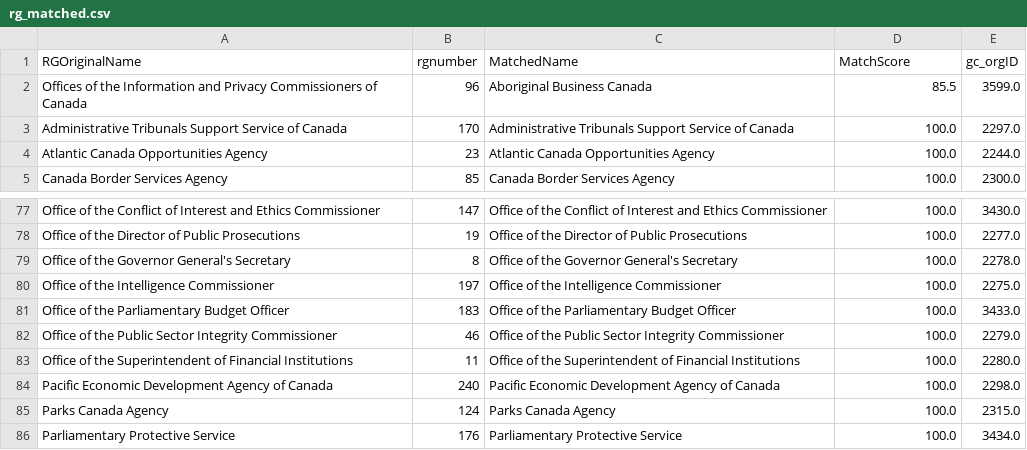
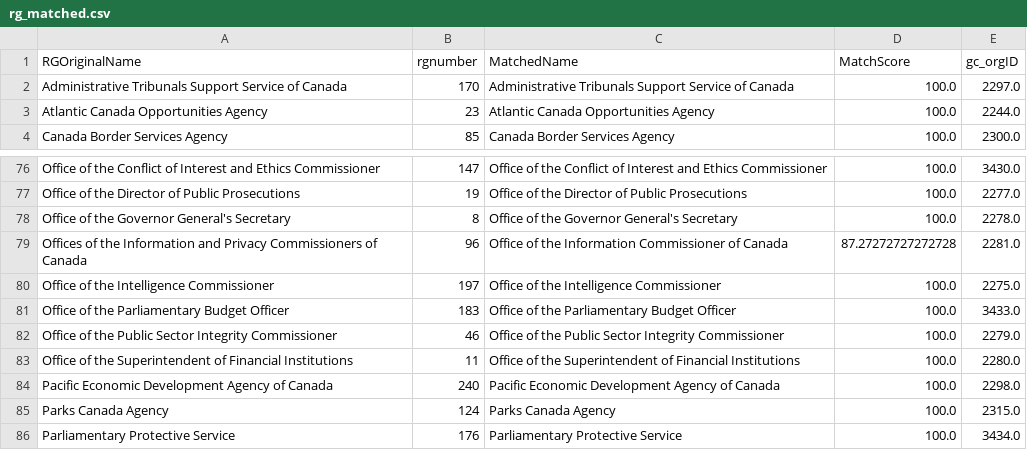
Before and after one commit to CPDI-CPDI/GCOrgName, a CSV file: Resources/rg_matched.csv, drawn as a sheet; only a part is shown, gaps mark what is left out; removed rows and columns are numbered as before the commit, all else as after; the diff names each change by its address in the sheet, - before the commit and + after, or states it on an @@ line.

```diff
--- a/Resources/rg_matched.csv
+++ b/Resources/rg_matched.csv
-row 2: Offices of the Information and Privacy Commissioners of Canada | 96 | Aboriginal Business Canada | 85.5 | 3599.0
+row 79: Offices of the Information and Privacy Commissioners of Canada | 96 | Office of the Information Commissioner of Canada | 87.27272727272728 | 2281.0
```
Also changed, not shown: Resources/rg_final.csv, Tools/gc_org_info_report.csv, 6 other files.
